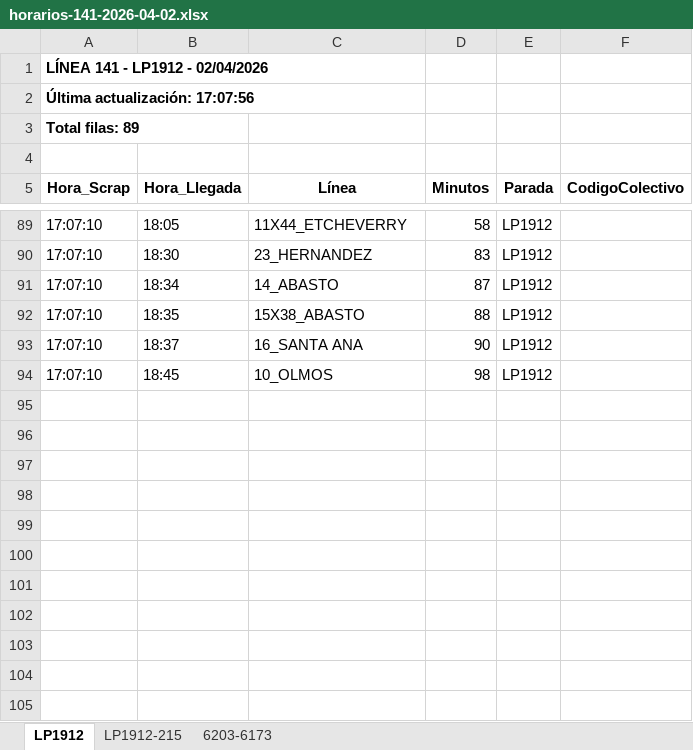
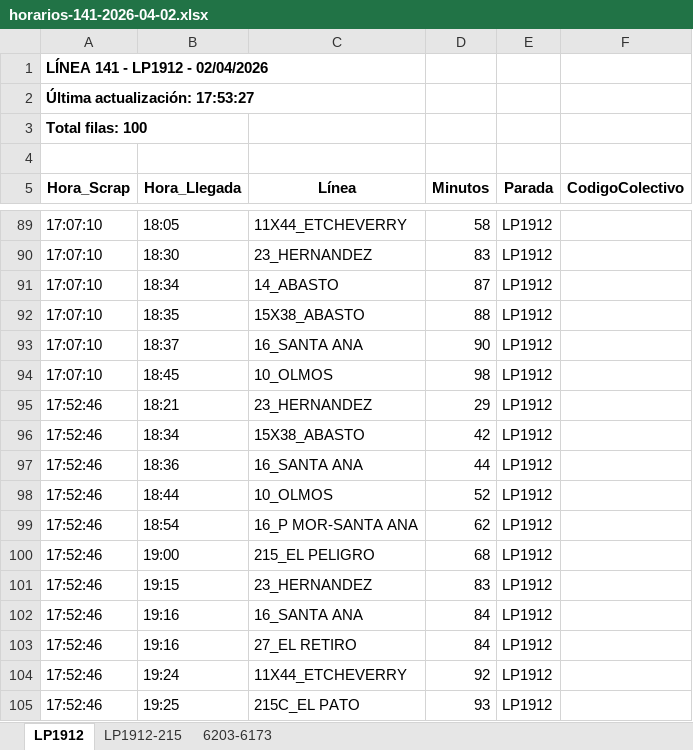
Before and after one commit to palomac00/recolector-colectivos, an Excel workbook: data/horarios-141-2026-04-02.xlsx, sheet LP1912, drawn as a sheet; only a part is shown, gaps mark what is left out; values as stored, in another font and other column widths than the file's, no borders; the diff names each change by its address in the sheet, - before the commit and + after, or states it on an @@ line.

```diff
--- a/data/horarios-141-2026-04-02.xlsx (sheet LP1912)
+++ b/data/horarios-141-2026-04-02.xlsx (sheet LP1912)
-A2 (Hora_Scrap): Última actualización: 17:07:56
+A2 (Hora_Scrap): Última actualización: 17:53:27
-A3 (Hora_Scrap): Total filas: 89
+A3 (Hora_Scrap): Total filas: 100
+row 95: 17:52:46 | 18:21 | 23_HERNANDEZ | 29 | LP1912
+row 96: 17:52:46 | 18:34 | 15X38_ABASTO | 42 | LP1912
+row 97: 17:52:46 | 18:36 | 16_SANTA ANA | 44 | LP1912
+row 98: 17:52:46 | 18:44 | 10_OLMOS | 52 | LP1912
+row 99: 17:52:46 | 18:54 | 16_P MOR-SANTA ANA | 62 | LP1912
+row 100: 17:52:46 | 19:00 | 215_EL PELIGRO | 68 | LP1912
+row 101: 17:52:46 | 19:15 | 23_HERNANDEZ | 83 | LP1912
+row 102: 17:52:46 | 19:16 | 16_SANTA ANA | 84 | LP1912
+row 103: 17:52:46 | 19:16 | 27_EL RETIRO | 84 | LP1912
+row 104: 17:52:46 | 19:24 | 11X44_ETCHEVERRY | 92 | LP1912
+row 105: 17:52:46 | 19:25 | 215C_EL PATO | 93 | LP1912
```
Also changed, not shown: sheet LP1912-215, sheet 6203-6173, 2 other files.
